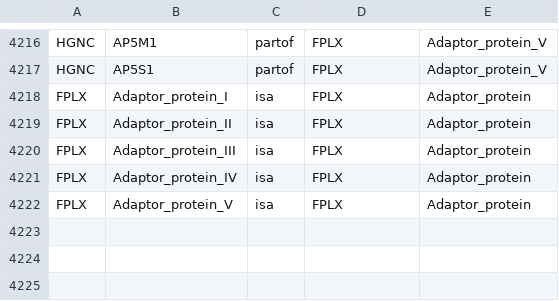
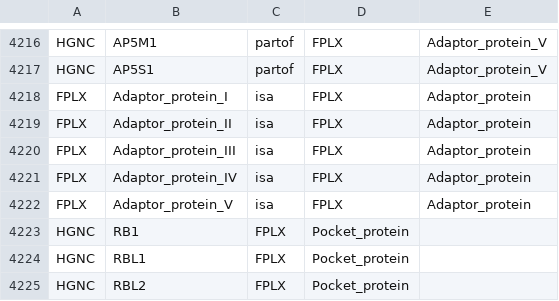
Before and after one commit to johnbachman/famplex, a CSV file: relations.csv, drawn as a sheet; only a part is shown, gaps mark what is left out.

```diff
--- a/relations.csv
+++ b/relations.csv
@@ -4222 +4222,4 @@ FPLX,Adaptor_protein_IV,isa,FPLX,Adaptor_protein
 FPLX,Adaptor_protein_V,isa,FPLX,Adaptor_protein
+HGNC,RB1,FPLX,Pocket_protein
+HGNC,RBL1,FPLX,Pocket_protein
+HGNC,RBL2,FPLX,Pocket_protein
```
Also changed, not shown: entities.csv, grounding_map.csv.
